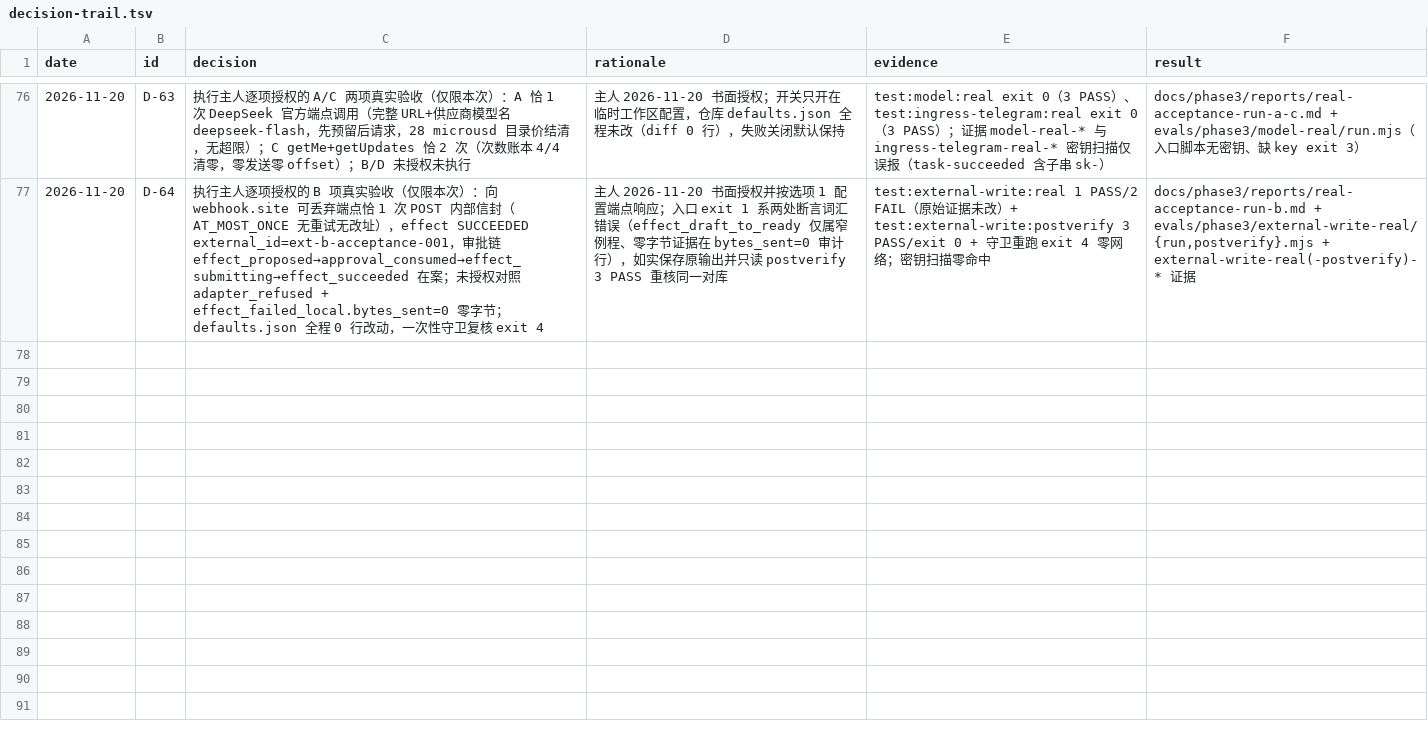
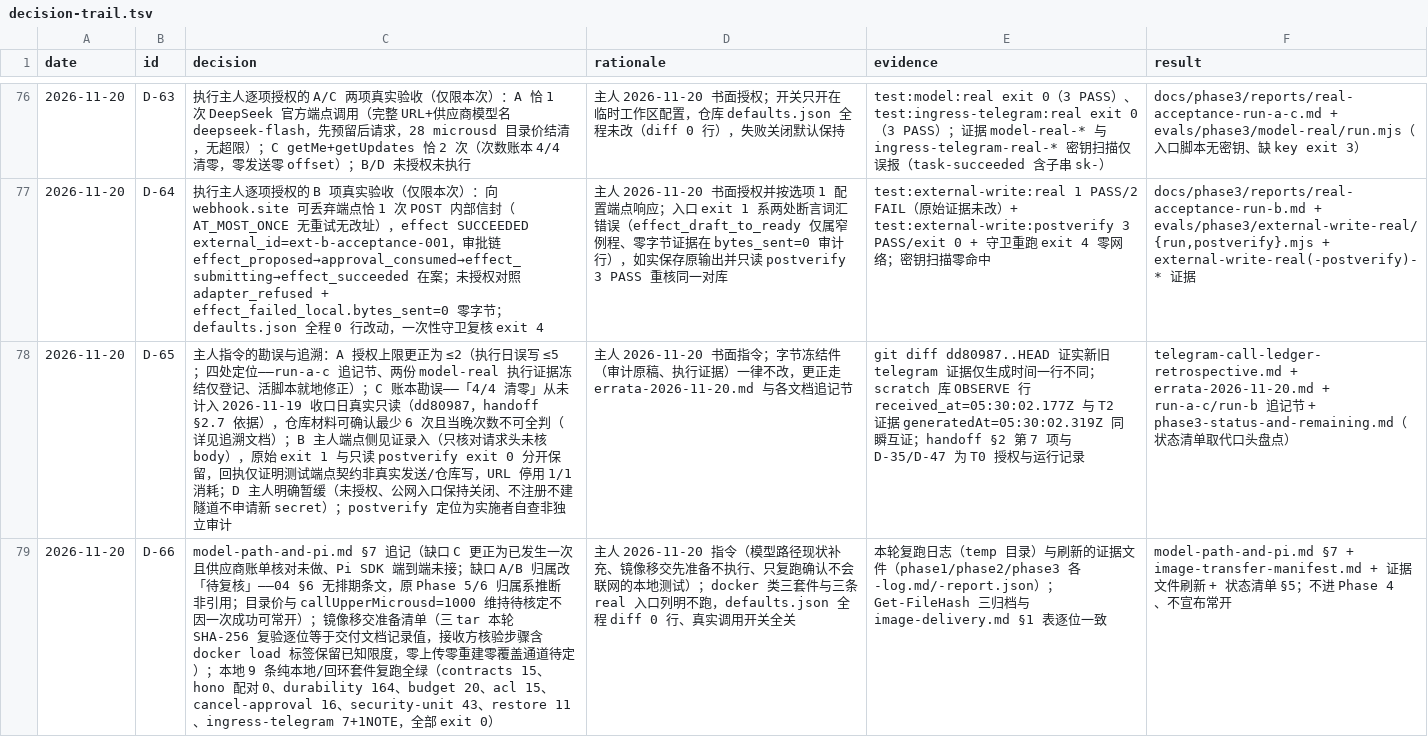
Before and after one commit to NorthAdb/AegisPi, a TSV file: .audit/decision-trail.tsv, drawn as a sheet; only a part is shown, gaps mark what is left out; the diff names each change by its address in the sheet, - before the commit and + after, or states it on an @@ line.

Commit message:
Phase 3 closure corrections per owner instructions, nothing executed anew: status list supersedes the stale inventory (A/C executed at ec23ef7, B executed at 26929a0, D explicitly deferred with public ingress kept closed), owner endpoint-side testimony for B recorded (headers only, exit 1 vs postverify exit 0 kept separate, externalId echo proves the test endpoint contract only, URL retired, 1/1 consumed), authorization errata (A cap was <=2 not <=5, four locations pinned with frozen evidence untouched and the living script fixed in place), Telegram ledger retrospective (the 4/4 accounting never counted the 2026-11-19 closure-time run at dd80987; minimum six confirmed calls, that evening's exact count not fully determinable from repo materials, no new calls made to fill gaps), model-path supplement (gap C: one real call settled by usage times catalog, vendor bill unreconciled, Pi end-to-end still not connected; gaps A/B ownership now pending review since 04 has no scheduling clause; price catalog and callUpperMicrousd remain owner-pending), image transfer manifest prepared with fresh byte-identical hashes (no upload, no rebuild, channel TBD), and a local-only rerun of nine suites all green (contracts 15, hono pair, durability 164, budget 20, acl 15, cancel-approval 16, security-unit 43, restore 11, ingress-telegram 7+NOTE; docker suites and every real entry listed as not run); defaults.json untouched, every real-call switch still fail-closed

```diff
--- a/.audit/decision-trail.tsv
+++ b/.audit/decision-trail.tsv
+row 78: 2026-11-20 | D-65 | 主人指令的勘误与追溯：A 授权上限更正为 ≤2（执行日误写 ≤5；四处定位——run-a-c 追记节、两份 model-real 执行证据冻结仅登记、活脚本就地修正）；C 账本勘误——「4/4 清零」从未计入 2026-11-19 收口日真实只读（dd80987，handoff §2.7 依据），仓库材料可确认最少 6 次且当晚次数不可全判（详见追溯文档）；B 主人端点侧见证录入（只核对请求头未核 body），原始 exit 1 与只读 postverify exit 0 分开保留，回执仅证明测试端点契约非真实发送/仓库写，URL 停用 1/1 消耗；D 主人明确暂缓（未授权、公网入口保持关闭、不注册不建隧道不申请新 secret）；postverify 定位为实施者自查非独立审计 | 主人 2026-11-20 书面指令；字节冻结件（审计原稿、执行证据）一律不改，更正走 errata-2026-11-20.md 与各文档追记节 | git diff dd80987..HEAD 证实新旧 telegram 证据仅生成时间一行不同；scratch 库 OBSERVE 行 received_at=05:30:02.177Z 与 T2 证据 generatedAt=05:30:02.319Z 同瞬互证；handoff §2 第 7 项与 D-35/D-47 为 T0 授权与运行记录 | telegram-call-ledger-retrospective.md + errata-2026-11-20.md + run-a-c/run-b 追记节 + phase3-status-and-remaining.md（状态清单取代口头盘点）
+row 79: 2026-11-20 | D-66 | model-path-and-pi.md §7 追记（缺口 C 更正为已发生一次且供应商账单核对未做、Pi SDK 端到端未接；缺口 A/B 归属改「待复核」——04 §6 无排期条文，原 Phase 5/6 归属系推断非引用；目录价与 callUpperMicrousd=1000 维持待核定不因一次成功可常开）；镜像移交准备清单（三 tar 本轮 SHA-256 复验逐位等于交付文档记录值，接收方核验步骤含 docker load 标签保留已知限度，零上传零重建零覆盖通道待定）；本地 9 条纯本地/回环套件复跑全绿（contracts 15、hono 配对 0、durability 164、budget 20、acl 15、cancel-approval 16、security-unit 43、restore 11、ingress-telegram 7+1NOTE，全部 exit 0） | 主人 2026-11-20 指令（模型路径现状补充、镜像移交先准备不执行、只复跑确认不会联网的本地测试）；docker 类三套件与三条 real 入口列明不跑，defaults.json 全程 diff 0 行、真实调用开关全关 | 本轮复跑日志（temp 目录）与刷新的证据文件（phase1/phase2/phase3 各 -log.md/-report.json）；Get-FileHash 三归档与 image-delivery.md §1 表逐位一致 | model-path-and-pi.md §7 + image-transfer-manifest.md + 证据文件刷新 + 状态清单 §5；不进 Phase 4、不宣布常开
```
Also changed, not shown: 23 other files.
